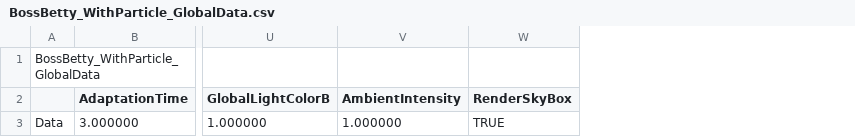
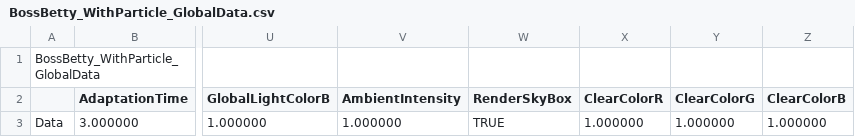
Before and after one commit to KimNamWook316/DX113D_LOL, a CSV file: Editor/Bin/Excel/SceneGlobalData/BossBetty_WithParticle_GlobalData.csv, drawn as a sheet; only a part is shown, gaps mark what is left out; the diff names each change by its address in the sheet, - before the commit and + after, or states it on an @@ line.

```diff
--- a/Editor/Bin/Excel/SceneGlobalData/BossBetty_WithParticle_GlobalData.csv
+++ b/Editor/Bin/Excel/SceneGlobalData/BossBetty_WithParticle_GlobalData.csv
+column X (ClearColorR), row 3: 1.000000
+column Y (ClearColorG), row 3: 1.000000
+column Z (ClearColorB), row 3: 1.000000
```
Also changed, not shown: 36 other files.
